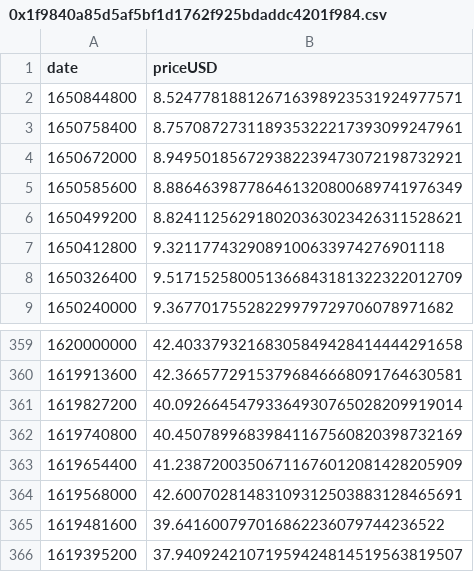
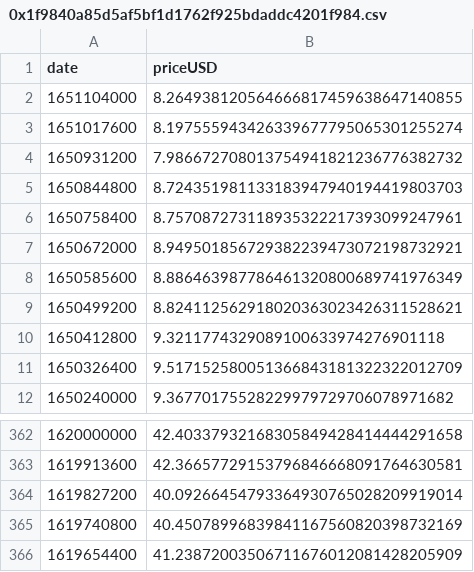
Before and after one commit to hvmid/DeltaNeutralData, a CSV file: Graph/data/prices/0x1f9840a85d5af5bf1d1762f925bdaddc4201f984.csv, drawn as a sheet; only a part is shown, gaps mark what is left out.

```diff
--- a/Graph/data/prices/0x1f9840a85d5af5bf1d1762f925bdaddc4201f984.csv
+++ b/Graph/data/prices/0x1f9840a85d5af5bf1d1762f925bdaddc4201f984.csv
@@ -1,3 +1,6 @@
 date,priceUSD
-1650844800,8.524778188126716398923531924977571
+1651104000,8.264938120564666817459638647140855
+1651017600,8.197555943426339677795065301255274
+1650931200,7.986672708013754941821236776382732
+1650844800,8.724351981133183947940194419803703
 1650758400,8.757087273118935322217393099247961
@@ -363,4 +366 @@ date,priceUSD
 1619654400,41.23872003506711676012081428205909
-1619568000,42.60070281483109312503883128465691
-1619481600,39.641600797016862236079744236522
-1619395200,37.94092421071959424814519563819507
```
Also changed, not shown: Graph/data/prices/0x2e9d63788249371f1dfc918a52f8d799f4a38c94.csv, Graph/data/prices/0x3432b6a60d23ca0dfca7761b7ab56459d9c964d0.csv, 31 other files.
